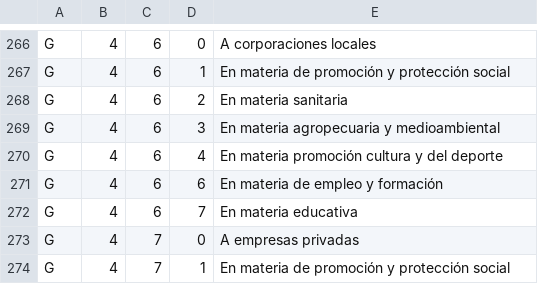
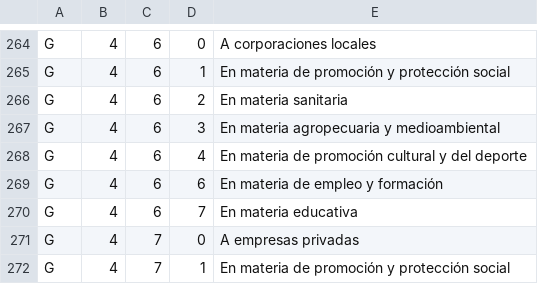
Before and after one commit to civio/presupuesto-castillalamancha, a CSV file: data/es/clasificacion_economica.csv, drawn as a sheet; only a part is shown, gaps mark what is left out; the diff covers the shown part only.

```diff
--- a/data/es/clasificacion_economica.csv
+++ b/data/es/clasificacion_economica.csv
@@ -269,3 +267,3 @@ G,4,6,2,En materia sanitaria
 G,4,6,3,En materia agropecuaria y medioambiental
-G,4,6,4,En materia promoción cultura y del deporte
+G,4,6,4,En materia de promoción cultural y del deporte
 G,4,6,6,En materia de empleo y formación
```
Also changed, not shown: 2 removed rows and 42 edited cells elsewhere in this file.
